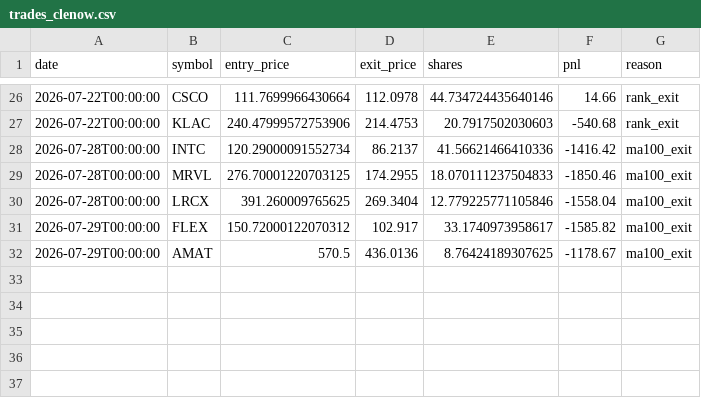
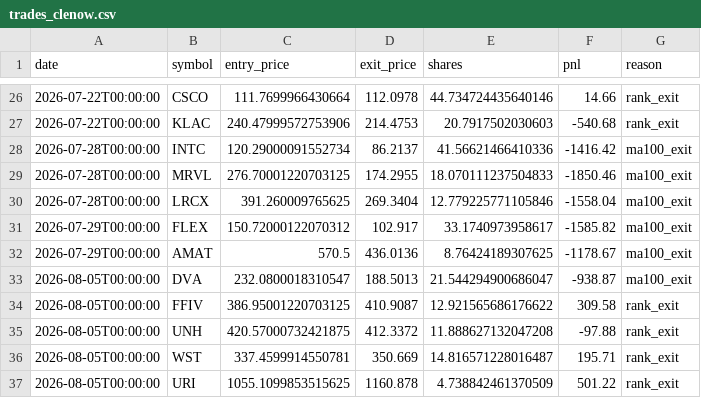
Before and after one commit to RelaxWide/QT, a CSV file: paper_trading/trades_clenow.csv, drawn as a sheet; only a part is shown, gaps mark what is left out; the diff names each change by its address in the sheet, - before the commit and + after, or states it on an @@ line.

```diff
--- a/paper_trading/trades_clenow.csv
+++ b/paper_trading/trades_clenow.csv
+row 33: 2026-08-05T00:00:00 | DVA | 232.0800018310547 | 188.5013 | 21.544294900686047 | -938.87 | ma100_exit
+row 34: 2026-08-05T00:00:00 | FFIV | 386.95001220703125 | 410.9087 | 12.921565686176622 | 309.58 | rank_exit
+row 35: 2026-08-05T00:00:00 | UNH | 420.57000732421875 | 412.3372 | 11.888627132047208 | -97.88 | rank_exit
+row 36: 2026-08-05T00:00:00 | WST | 337.4599914550781 | 350.669 | 14.816571228016487 | 195.71 | rank_exit
+row 37: 2026-08-05T00:00:00 | URI | 1055.1099853515625 | 1160.878 | 4.738842461370509 | 501.22 | rank_exit
```
Also changed, not shown: paper_trading/daily_nav.csv, 4 other files.
